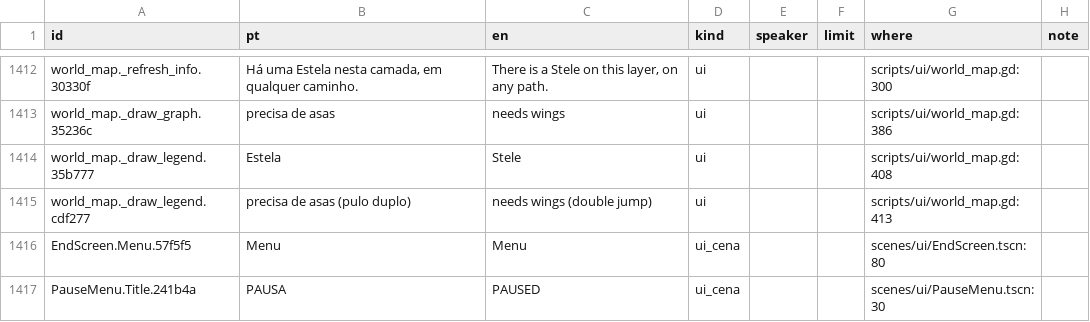
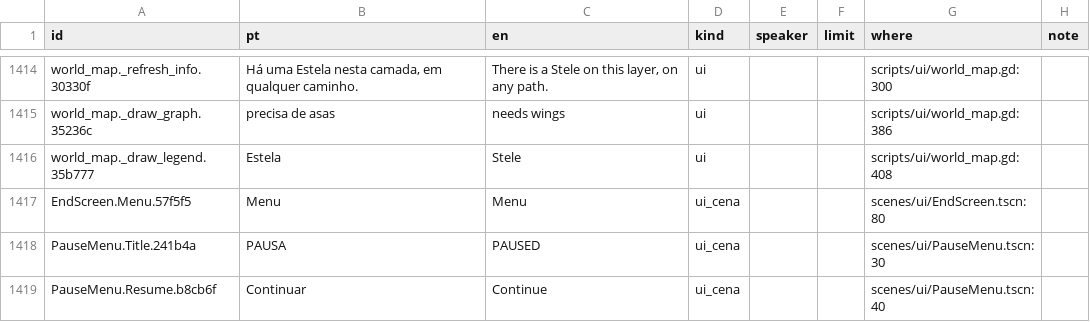
Before and after one commit to joaotatarin-svg/gnosis, a CSV file: assets/i18n/strings.csv, drawn as a sheet; only a part is shown, gaps mark what is left out; the shorter side is filled out with more unchanged rows; the diff covers the shown part only.

```diff
--- a/assets/i18n/strings.csv
+++ b/assets/i18n/strings.csv
@@ -1484,3 +1486,2 @@ world_map._draw_graph.35236c,precisa de asas,needs wings,ui,,,scripts/ui/world_m
 world_map._draw_legend.35b777,Estela,Stele,ui,,,scripts/ui/world_map.gd:408,
-world_map._draw_legend.cdf277,precisa de asas (pulo duplo),needs wings (double jump),ui,,,scripts/ui/world_map.gd:413,
 EndScreen.Menu.57f5f5,Menu,Menu,ui_cena,,,scenes/ui/EndScreen.tscn:80,
```
Also changed, not shown: 2 added rows and 25 edited cells elsewhere in this file, assets/i18n/en/12_mapa6.tsv, assets/i18n/godot/gnosis_text.csv, 11 other files.
